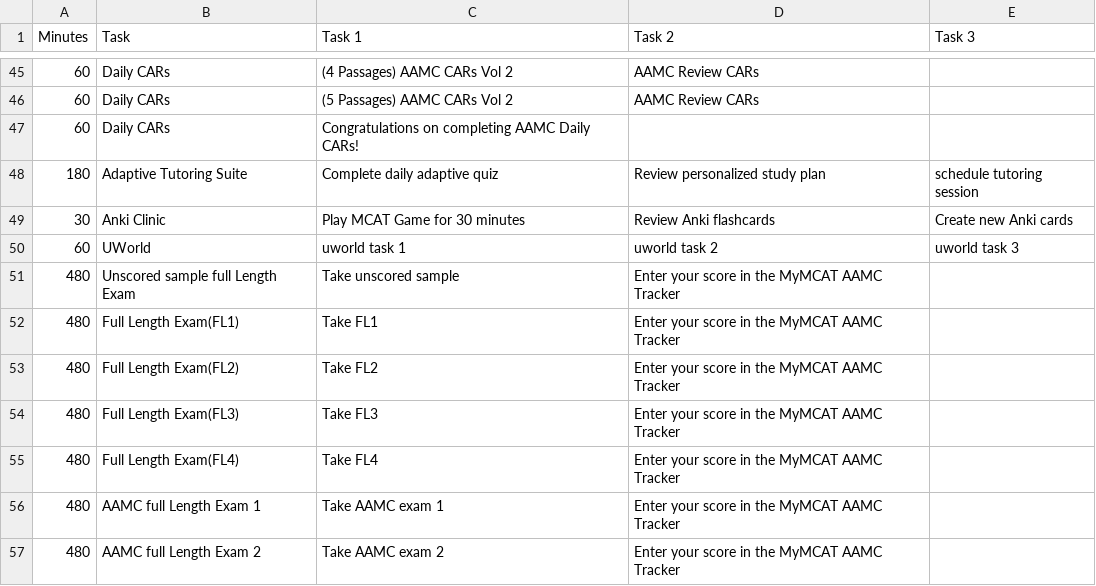
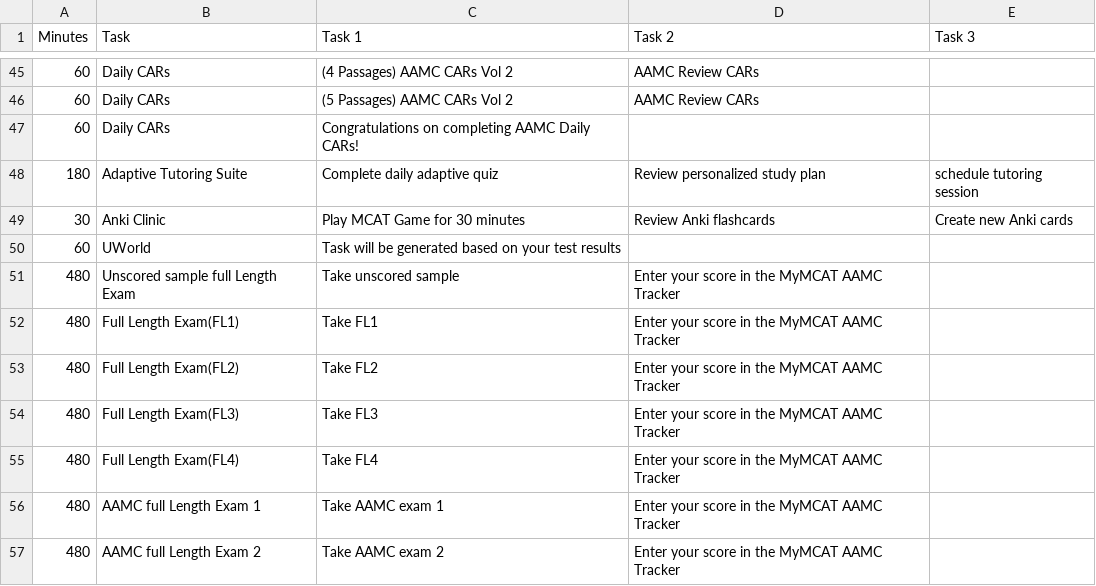
Before and after one commit to MyMCATAI/my-mcat, a CSV file: app/api/event-task/taskList.csv, drawn as a sheet; only a part is shown, gaps mark what is left out.

Commit message:
Generate UWorld tasks according to knowledge profile

```diff
--- a/app/api/event-task/taskList.csv
+++ b/app/api/event-task/taskList.csv
@@ -49,3 +49,3 @@ Minutes,Task,Task 1,Task 2,Task 3
 30,Anki Clinic,Play MCAT Game for 30 minutes,Review Anki flashcards,Create new Anki cards
-60,UWorld,uworld task 1,uworld task 2,uworld task 3
+60,UWorld,Task will be generated based on your test results,
 480,Unscored sample full Length Exam,Take unscored sample,Enter your score in the MyMCAT AAMC Tracker,
```
Also changed, not shown: 4 other files.
